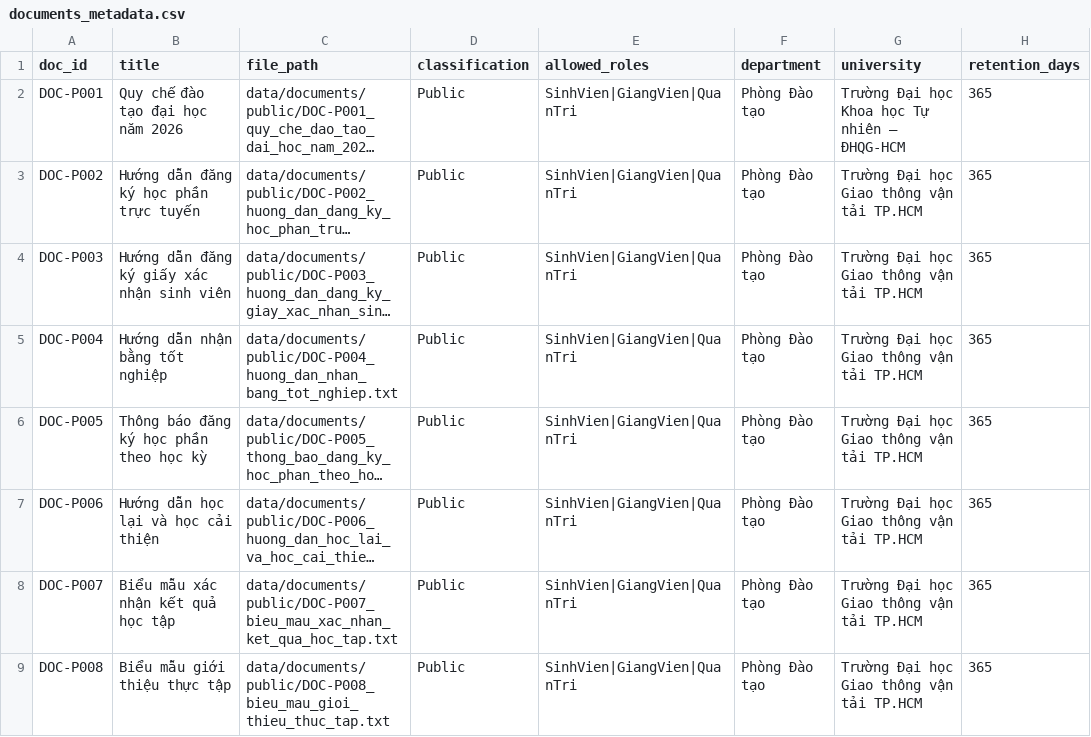
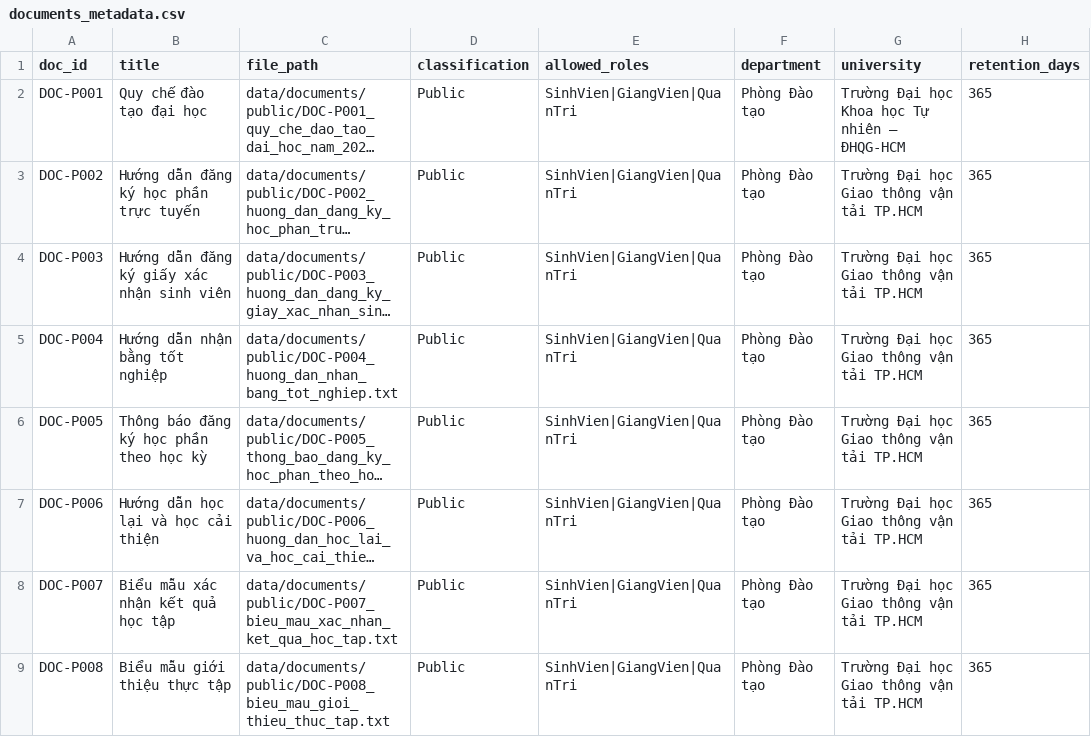
Before and after one commit to trinhphuong26052006-crypto/khung_baove_dulieu_cho_troly_AI_trongnhatruong, a CSV file: data/metadata/documents_metadata.csv, drawn as a sheet; only a part is shown; long unchanged cells end in …; the diff names each change by its address in the sheet, - before the commit and + after, or states it on an @@ line.

Commit message:
commit metadata

```diff
--- a/data/metadata/documents_metadata.csv
+++ b/data/metadata/documents_metadata.csv
-B2 (title): Quy chế đào tạo đại học năm 2026
+B2 (title): Quy chế đào tạo đại học
```
Also changed, not shown: 3 other files.
